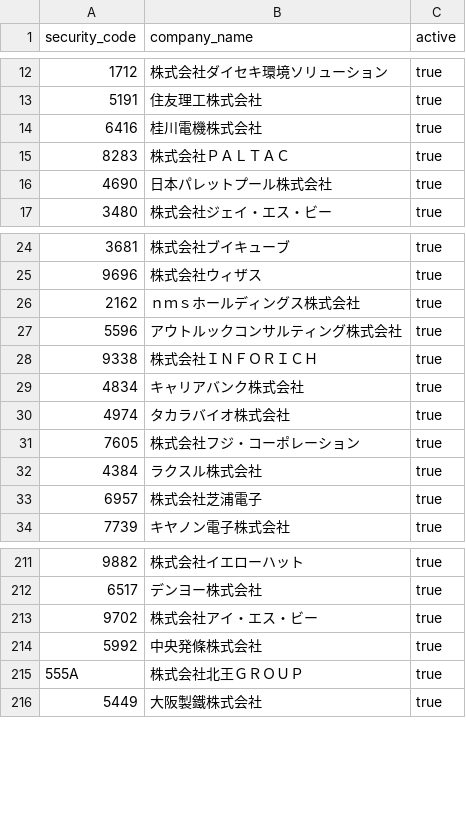
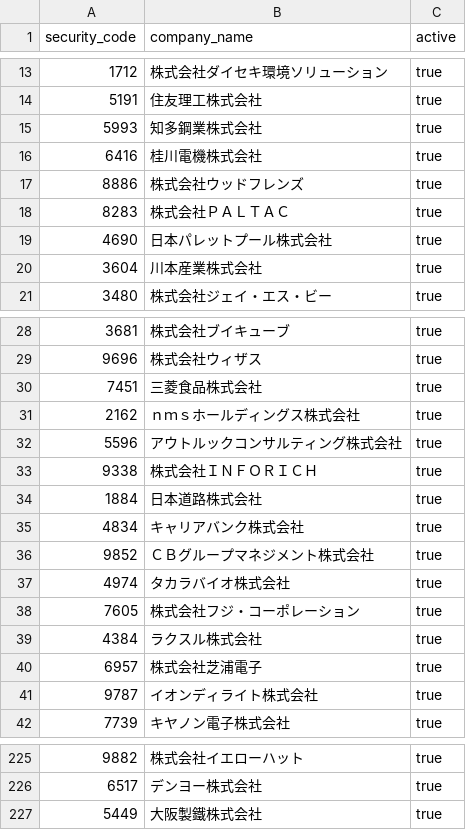
Before and after one commit to akiram6161-lab/tdnet-research-bot, a CSV file: config/activists.csv, drawn as a sheet; only a part is shown, gaps mark what is left out; the diff covers the shown part only.

```diff
--- a/config/activists.csv
+++ b/config/activists.csv
@@ -13,5 +14,8 @@ security_code,company_name,active
 5191,住友理工株式会社,true
+5993,知多鋼業株式会社,true
 6416,桂川電機株式会社,true
+8886,株式会社ウッドフレンズ,true
 8283,株式会社ＰＡＬＴＡＣ,true
 4690,日本パレットプール株式会社,true
+3604,川本産業株式会社,true
 3480,株式会社ジェイ・エス・ビー,true
@@ -25,2 +29,3 @@ security_code,company_name,active
 9696,株式会社ウィザス,true
+7451,三菱食品株式会社,true
 2162,ｎｍｓホールディングス株式会社,true
@@ -28,3 +33,5 @@ security_code,company_name,active
 9338,株式会社ＩＮＦＯＲＩＣＨ,true
+1884,日本道路株式会社,true
 4834,キャリアバンク株式会社,true
+9852,ＣＢグループマネジメント株式会社,true
 4974,タカラバイオ株式会社,true
@@ -33,2 +40,3 @@ security_code,company_name,active
 6957,株式会社芝浦電子,true
+9787,イオンディライト株式会社,true
 7739,キヤノン電子株式会社,true
@@ -212,5 +226,2 @@ security_code,company_name,active
 6517,デンヨー株式会社,true
-9702,株式会社アイ・エス・ビー,true
-5992,中央発條株式会社,true
-555A,株式会社北王ＧＲＯＵＰ,true
 5449,大阪製鐵株式会社,true
```
Also changed, not shown: 18 added rows, 19 removed rows and 4 moved rows elsewhere in this file.
